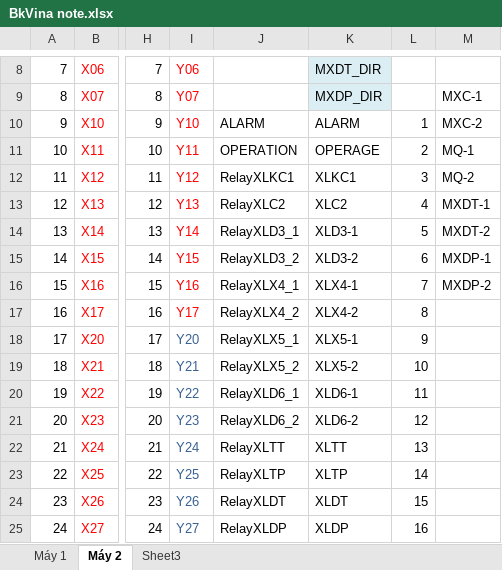
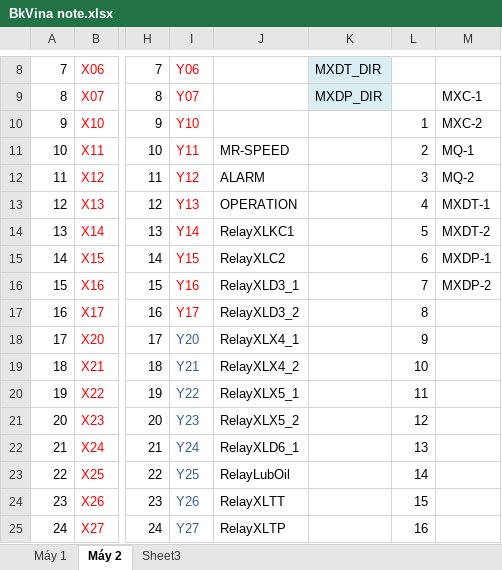
Before and after one commit to Hadimadu/WorkShop, an Excel workbook: BkVina note.xlsx, sheet Máy 2, drawn as a sheet; only a part is shown, gaps mark what is left out; values as stored, in another font and other column widths than the file's, no borders; the diff covers the shown part only; the diff names each change by its address in the sheet, - before the commit and + after, or states it on an @@ line.

```diff
--- a/BkVina note.xlsx (sheet Máy 2)
+++ b/BkVina note.xlsx (sheet Máy 2)
-J10: ALARM
+J10: (empty)
-K10: ALARM
+K10: (empty)
-J11: OPERATION
+J11: MR-SPEED
-K11: OPERAGE
+K11: (empty)
-J12: RelayXLKC1
+J12: ALARM
-K12: XLKC1
+K12: (empty)
-J13: RelayXLC2
+J13: OPERATION
-K13: XLC2
+K13: (empty)
-J14: RelayXLD3_1
+J14: RelayXLKC1
-K14: XLD3-1
+K14: (empty)
-J15: RelayXLD3_2
+J15: RelayXLC2
-K15: XLD3-2
+K15: (empty)
-J16: RelayXLX4_1
+J16: RelayXLD3_1
-K16: XLX4-1
+K16: (empty)
-J17: RelayXLX4_2
+J17: RelayXLD3_2
-K17: XLX4-2
+K17: (empty)
-J18: RelayXLX5_1
+J18: RelayXLX4_1
-K18: XLX5-1
+K18: (empty)
-J19: RelayXLX5_2
+J19: RelayXLX4_2
-K19: XLX5-2
+K19: (empty)
-J20: RelayXLD6_1
+J20: RelayXLX5_1
-K20: XLD6-1
+K20: (empty)
-J21: RelayXLD6_2
+J21: RelayXLX5_2
-K21: XLD6-2
+K21: (empty)
-J22: RelayXLTT
+J22: RelayXLD6_1
-K22: XLTT
+K22: (empty)
-J23: RelayXLTP
+J23: RelayLubOil
-K23: XLTP
+K23: (empty)
-J24: RelayXLDT
+J24: RelayXLTT
-K24: XLDT
+K24: (empty)
-J25: RelayXLDP
+J25: RelayXLTP
-K25: XLDP
+K25: (empty)
```
Also changed, not shown: 29 edited cells elsewhere in this sheet, sheet Máy 1, 49 other files.
